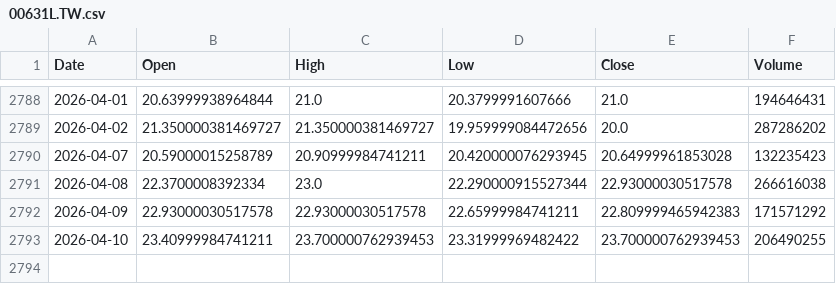
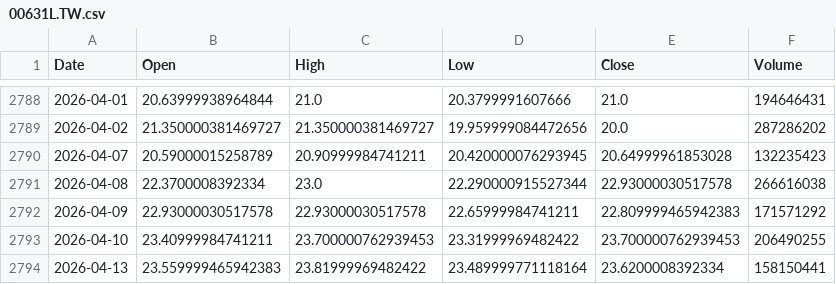
Before and after one commit to culolom/200sm-backtest, a CSV file: data/00631L.TW.csv, drawn as a sheet; only a part is shown, gaps mark what is left out; the diff names each change by its address in the sheet, - before the commit and + after, or states it on an @@ line.

```diff
--- a/data/00631L.TW.csv
+++ b/data/00631L.TW.csv
+row 2794: 2026-04-13 | 23.559999465942383 | 23.81999969482422 | 23.489999771118164 | 23.6200008392334 | 158150441
```
Also changed, not shown: data/0050.TW.csv, data/00878.TW.csv, 5 other files.
